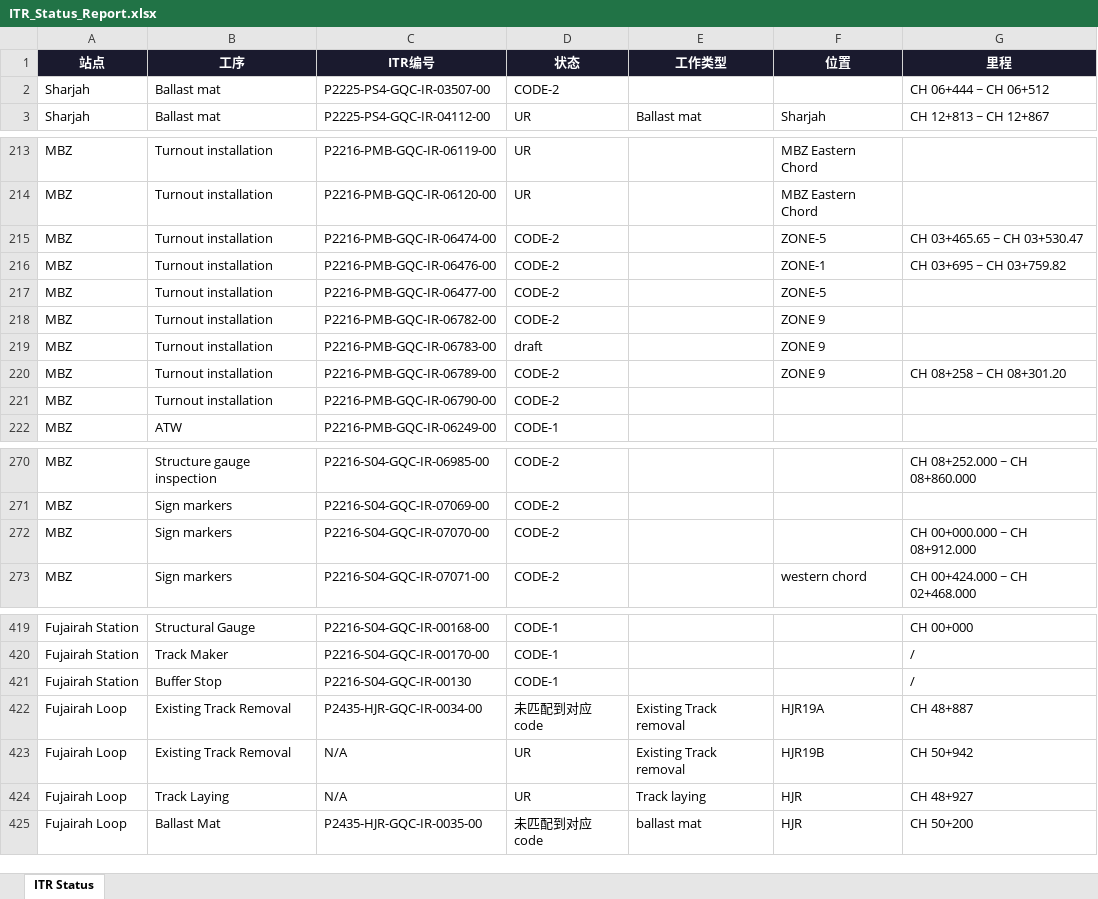
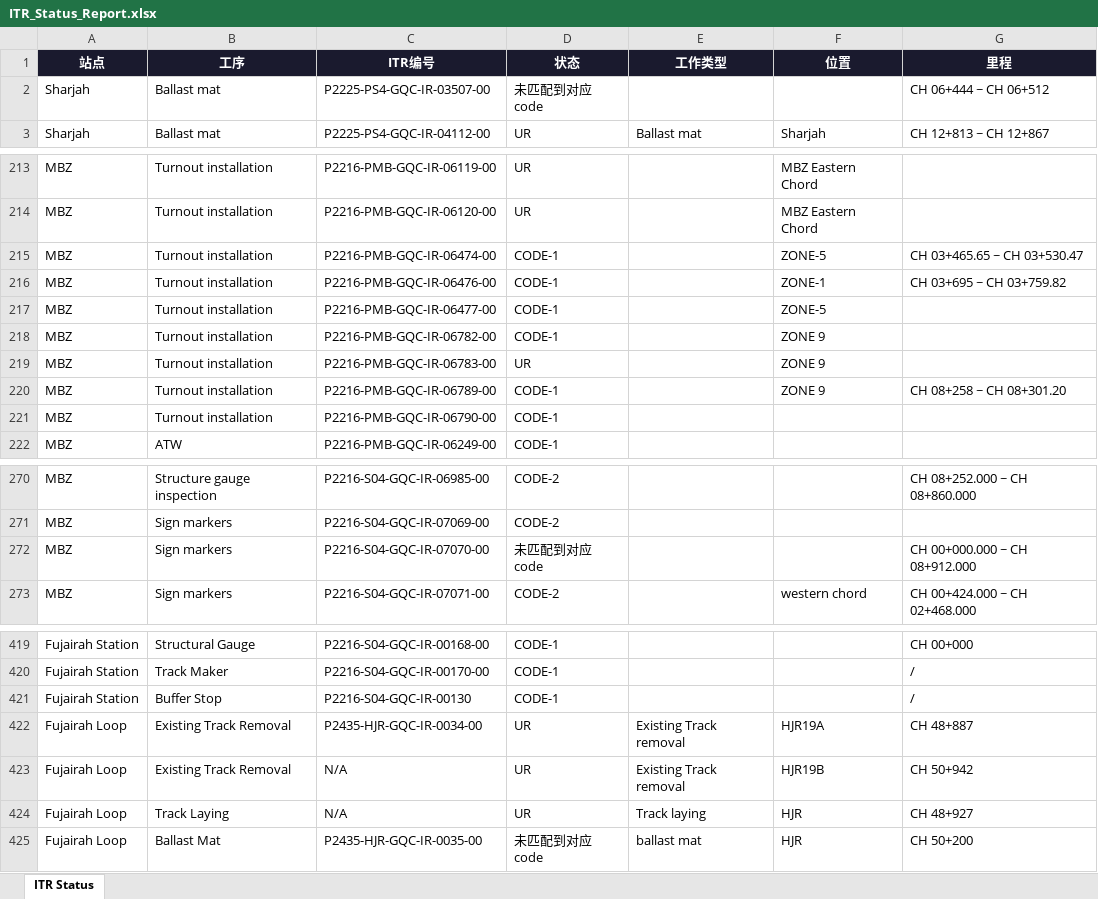
Before and after one commit to WeaJpp/itr-report, an Excel workbook: ITR_Status_Report.xlsx, sheet ITR Status, drawn as a sheet; only a part is shown, gaps mark what is left out; values as stored, in another font and other column widths than the file's, no borders; the diff names each change by its address in the sheet, - before the commit and + after, or states it on an @@ line.

Commit message:
ITR Report 2026-06-04

```diff
--- a/ITR_Status_Report.xlsx (sheet ITR Status)
+++ b/ITR_Status_Report.xlsx (sheet ITR Status)
-D2 (状态): CODE-2
+D2 (状态): 未匹配到对应code
-D215:D218 (状态): CODE-2
+D215:D218 (状态): CODE-1
-D219 (状态): draft
+D219 (状态): UR
-D220:D221 (状态): CODE-2
+D220:D221 (状态): CODE-1
-D272 (状态): CODE-2
+D272 (状态): 未匹配到对应code
-D422 (状态): 未匹配到对应code
+D422 (状态): UR
```
Also changed, not shown: 2 other files.
